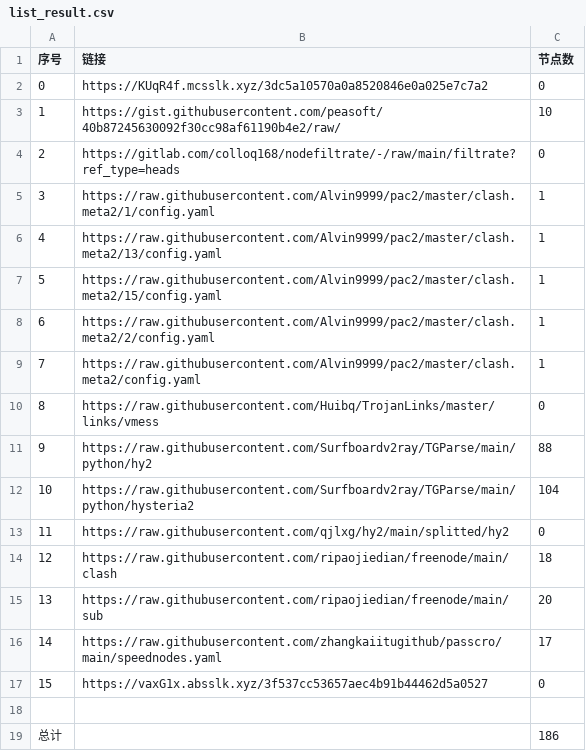
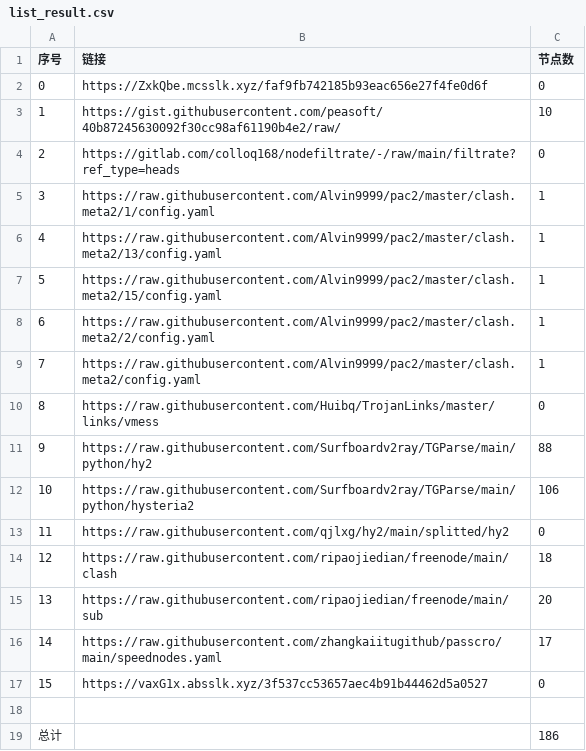
Before and after one commit to sileopro/NoMoreWalls, a CSV file: list_result.csv, drawn as a sheet.

```diff
--- a/list_result.csv
+++ b/list_result.csv
@@ -1,3 +1,3 @@
 序号,链接,节点数
-0,https://KUqR4f.mcsslk.xyz/3dc5a10570a0a8520846e0a025e7c7a2,0
+0,https://ZxkQbe.mcsslk.xyz/faf9fb742185b93eac656e27f4fe0d6f,0
 1,https://gist.githubusercontent.com/peasoft/40b87245630092f30cc98af61190b4e2/raw/,10
@@ -11,3 +11,3 @@
 9,https://raw.githubusercontent.com/Surfboardv2ray/TGParse/main/python/hy2,88
-10,https://raw.githubusercontent.com/Surfboardv2ray/TGParse/main/python/hysteria2,104
+10,https://raw.githubusercontent.com/Surfboardv2ray/TGParse/main/python/hysteria2,106
 11,https://raw.githubusercontent.com/qjlxg/hy2/main/splitted/hy2,0
```
Also changed, not shown: 5 other files.
